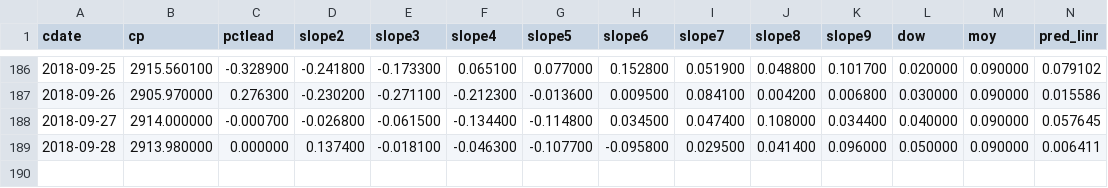
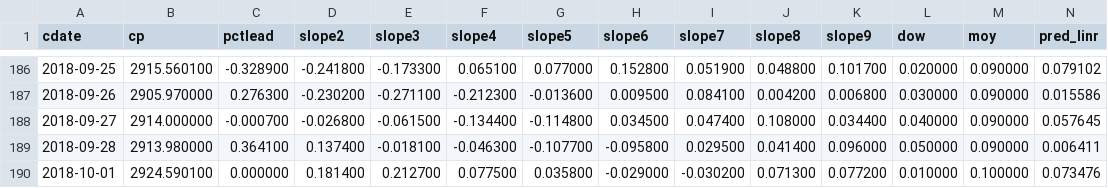
Before and after one commit to danbikle/reg4us_old, a CSV file: public/csv/reg4.csv, drawn as a sheet; only a part is shown, gaps mark what is left out; rows hold the shown columns only; the diff names each change by its address in the sheet, - before the commit and + after, or states it on an @@ line.

```diff
--- a/public/csv/reg4.csv
+++ b/public/csv/reg4.csv
-C189 (pctlead): 0.000000
+C189 (pctlead): 0.364100
+row 190: 2018-10-01 | 2924.590100 | 0.000000 | 0.181400 | 0.212700 | 0.077500 | 0.035800 | -0.029000 | -0.030200 | 0.071300 | 0.077200 | 0.010000 | 0.100000 | 0.073476
```
Also changed, not shown: public/csv/gspc2.csv, public/csv/whatif.csv, 14 other files.
